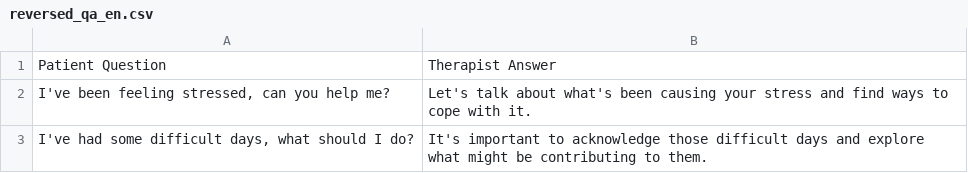
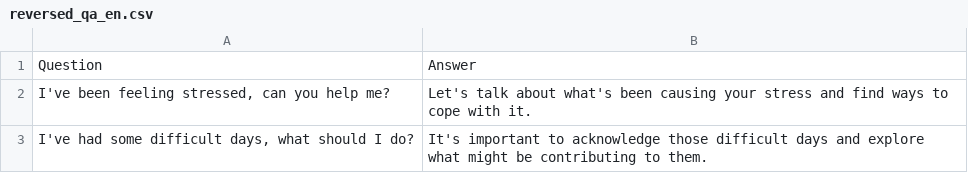
Before and after one commit to kaljuvee/heba, a CSV file: data/reversed_qa_en.csv, drawn as a sheet; only a part is shown; removed rows and columns are numbered as before the commit, all else as after; the diff names each change by its address in the sheet, - before the commit and + after, or states it on an @@ line.

```diff
--- a/data/reversed_qa_en.csv
+++ b/data/reversed_qa_en.csv
-row 1: Patient Question | Therapist Answer
+row 1: Question | Answer
```
Also changed, not shown: 5 other files.
